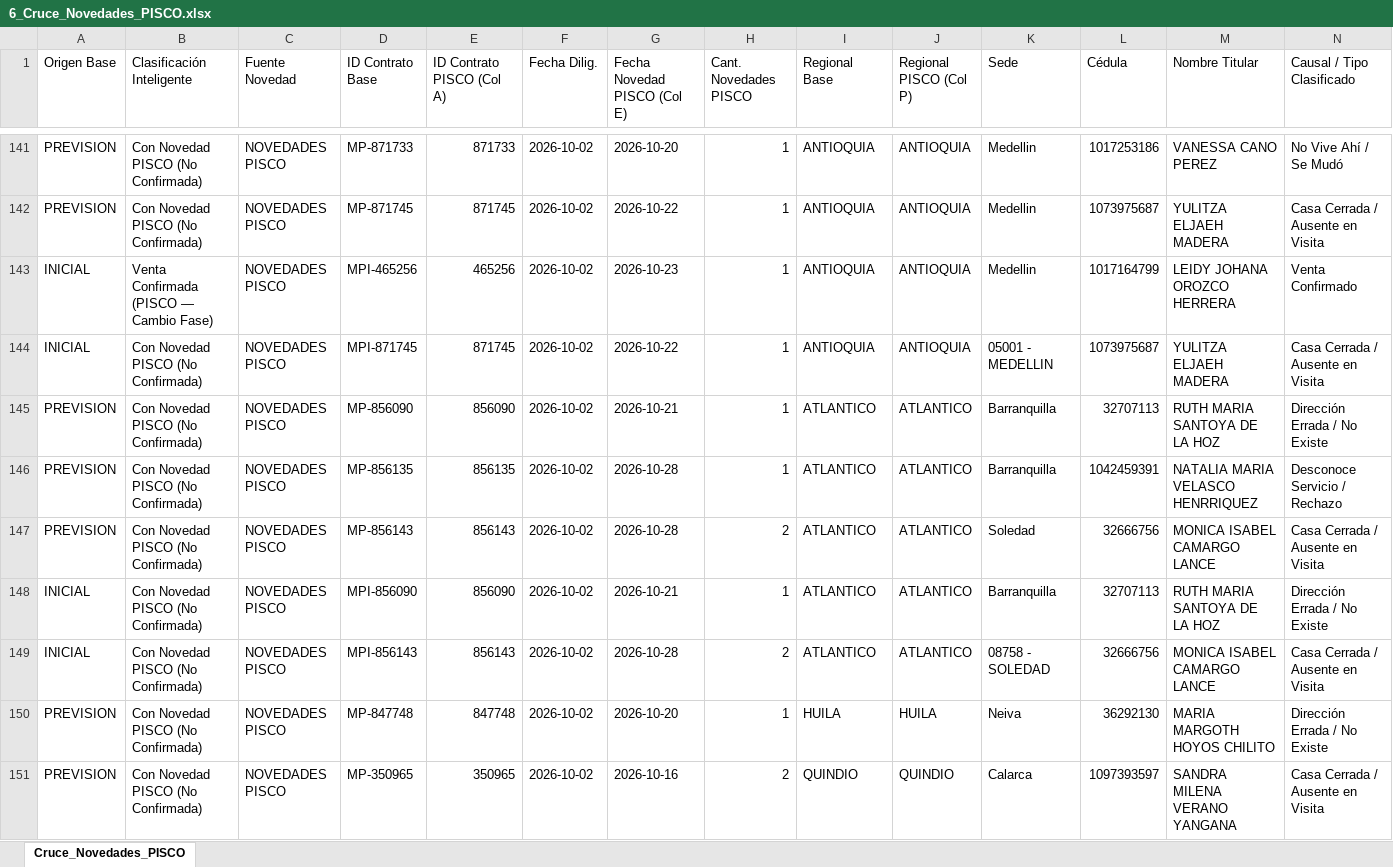
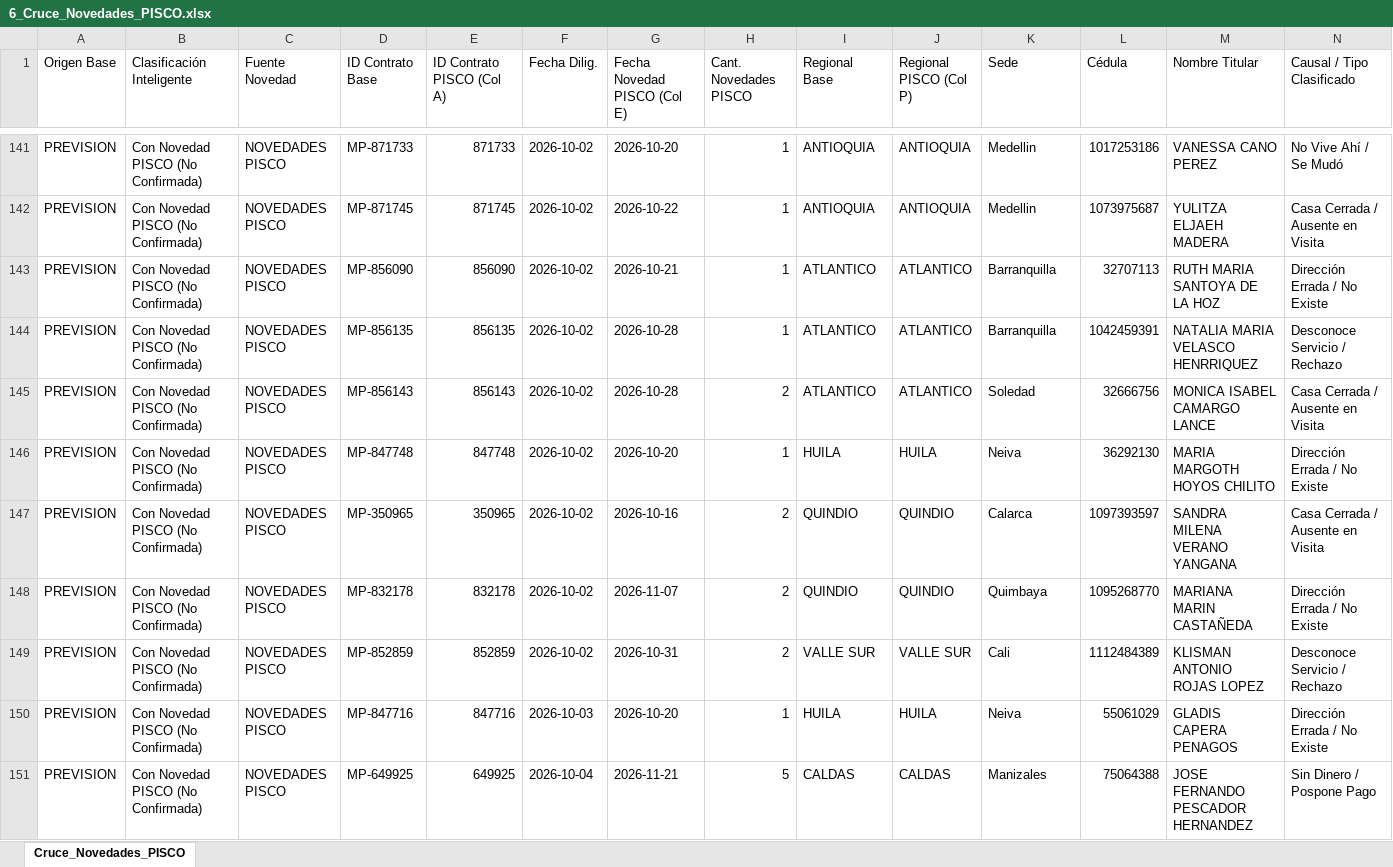
Before and after one commit to coordplaneacioncarteranal-del/ruta-confirmacion-sfun, an Excel workbook: 6_Cruce_Novedades_PISCO.xlsx, sheet Cruce_Novedades_PISCO, drawn as a sheet; only a part is shown, gaps mark what is left out; the shorter side is filled out with more unchanged rows; values as stored, in another font and other column widths than the file's, no cell formats; rows hold the shown columns only; the diff covers the shown part only; the diff names each change by its address in the sheet, - before the commit and + after, or states it on an @@ line.

Commit message:
Cruce Novedades PISCO (2026-11-27 08:31)

```diff
--- a/6_Cruce_Novedades_PISCO.xlsx (sheet Cruce_Novedades_PISCO)
+++ b/6_Cruce_Novedades_PISCO.xlsx (sheet Cruce_Novedades_PISCO)
-row 143: INICIAL | Venta Confirmada (PISCO — Cambio Fase) | NOVEDADES PISCO | MPI-465256 | 465256 | 2026-10-02 | 2026-10-23 | 1 | ANTIOQUIA | ANTIOQUIA | Medellin | 1017164799 | LEIDY JOHANA OROZCO HERRERA | Venta Confirmado
-row 144: INICIAL | Con Novedad PISCO (No Confirmada) | NOVEDADES PISCO | MPI-871745 | 871745 | 2026-10-02 | 2026-10-22 | 1 | ANTIOQUIA | ANTIOQUIA | 05001 - MEDELLIN | 1073975687 | YULITZA ELJAEH MADERA | Casa Cerrada / Ausente en Visita
-row 148: INICIAL | Con Novedad PISCO (No Confirmada) | NOVEDADES PISCO | MPI-856090 | 856090 | 2026-10-02 | 2026-10-21 | 1 | ATLANTICO | ATLANTICO | Barranquilla | 32707113 | RUTH MARIA SANTOYA DE LA HOZ | Dirección Errada / No Existe
-row 149: INICIAL | Con Novedad PISCO (No Confirmada) | NOVEDADES PISCO | MPI-856143 | 856143 | 2026-10-02 | 2026-10-28 | 2 | ATLANTICO | ATLANTICO | 08758 - SOLEDAD | 32666756 | MONICA ISABEL CAMARGO LANCE | Casa Cerrada / Ausente en Visita
```
Also changed, not shown: 88 removed rows elsewhere in this sheet, cell formats.
